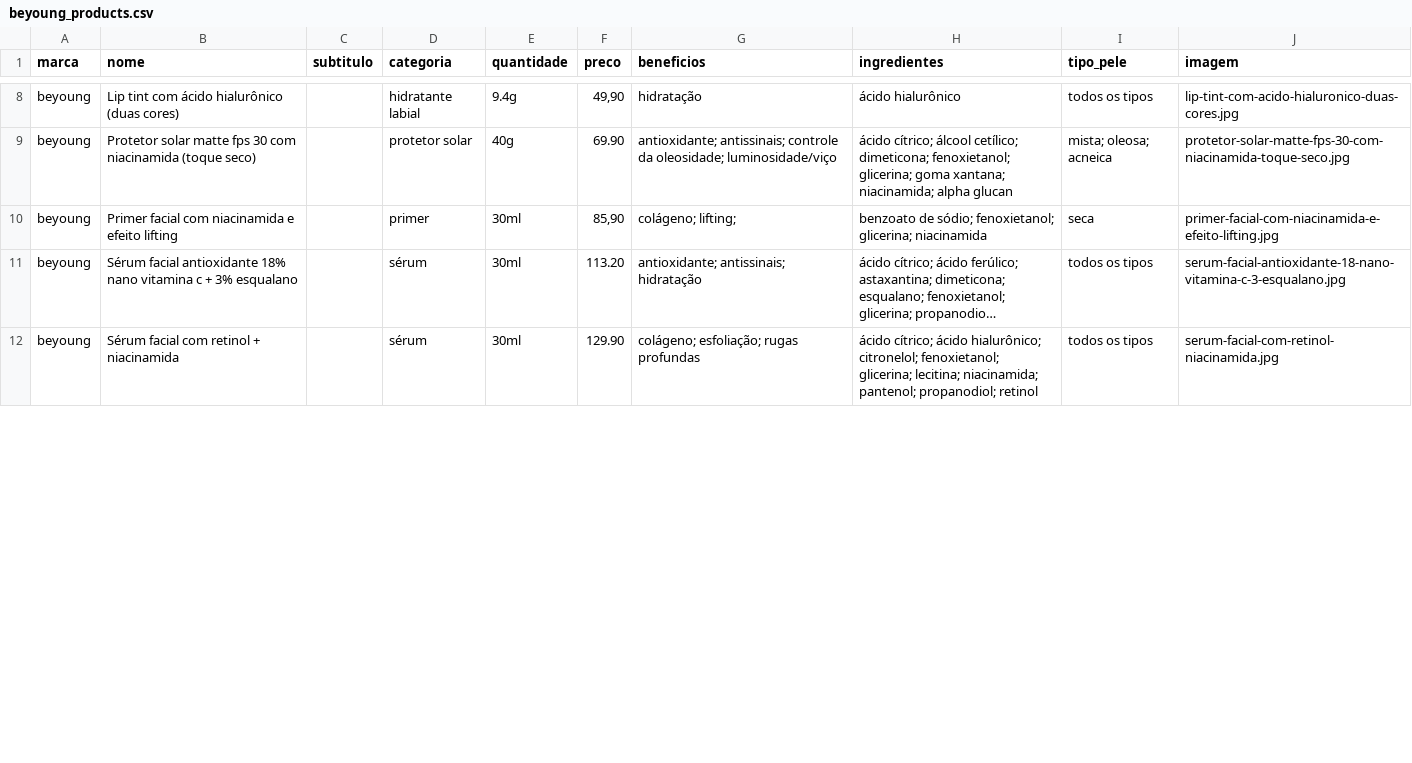
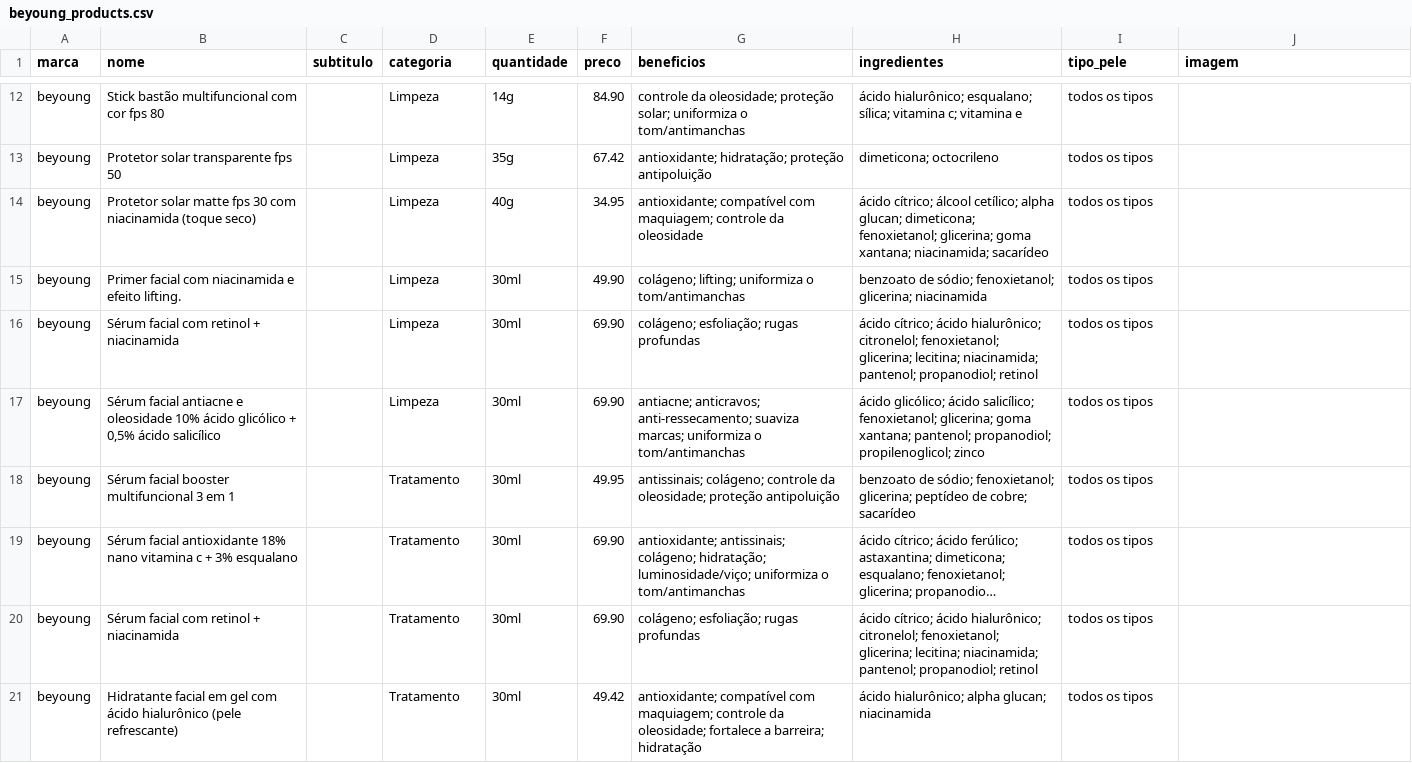
Before and after one commit to annalaurams/Skincare-Dashboard, a CSV file: Beyoung/beyoung_products.csv, drawn as a sheet; only a part is shown, gaps mark what is left out; long unchanged cells end in …; addresses are those after the commit; the diff covers the shown part only; the diff names each change by its address in the sheet, - before the commit and + after, or states it on an @@ line.

```diff
--- a/Beyoung/beyoung_products.csv
+++ b/Beyoung/beyoung_products.csv
-B12 (nome): Lip tint com ácido hialurônico (duas cores)
+B12 (nome): Stick bastão multifuncional com cor fps 80
-D12 (categoria): hidratante labial
+D12 (categoria): Limpeza
-E12 (quantidade): 9.4g
+E12 (quantidade): 14g
-F12 (preco): 49,90
+F12 (preco): 84.90
-G12 (beneficios): hidratação
+G12 (beneficios): controle da oleosidade; proteção solar; uniformiza o tom/antimanchas
-H12 (ingredientes): ácido hialurônico
+H12 (ingredientes): ácido hialurônico; esqualano; sílica; vitamina c; vitamina e
-J12 (imagem): lip-tint-com-acido-hialuronico-duas-cores.jpg
+J12 (imagem): (empty)
+row 13: beyoung | Protetor solar transparente fps 50 |  | Limpeza | 35g | 67.42 | antioxidante; hidratação; proteção antipoluição | dimeticona; octocrileno | todos os tipos
-D14 (categoria): protetor solar
+D14 (categoria): Limpeza
-F14 (preco): 69.90
+F14 (preco): 34.95
-G14 (beneficios): antioxidante; antissinais; controle da oleosidade; luminosidade/viço
+G14 (beneficios): antioxidante; compatível com maquiagem; controle da oleosidade
-H14 (ingredientes): …álcool cetílico; dimeticona; fenoxietanol; glicerina; goma xantana; niacinamida; alpha glucan
+H14 (ingredientes): …álcool cetílico; alpha glucan; dimeticona; fenoxietanol; glicerina; goma xantana; niacinamida; sacarídeo
-I14 (tipo_pele): mista; oleosa; acneica
+I14 (tipo_pele): todos os tipos
-J14 (imagem): protetor-solar-matte-fps-30-com-niacinamida-toque-seco.jpg
+J14 (imagem): (empty)
-B15 (nome): …e efeito lifting
+B15 (nome): …e efeito lifting.
-D15 (categoria): primer
+D15 (categoria): Limpeza
-F15 (preco): 85,90
+F15 (preco): 49.90
-G15 (beneficios): colágeno; lifting;
+G15 (beneficios): colágeno; lifting; uniformiza o tom/antimanchas
-I15 (tipo_pele): seca
+I15 (tipo_pele): todos os tipos
-J15 (imagem): primer-facial-com-niacinamida-e-efeito-lifting.jpg
+J15 (imagem): (empty)
+row 16: beyoung | Sérum facial com retinol + niacinamida |  | Limpeza | 30ml | 69.90 | colágeno; esfoliação; rugas profundas | ácido cítrico; ácido hialurônico; citronelol; fenoxietanol; glicerina; lecitina; niacinamida; pantenol; propanodiol; retinol | todos os tipos
+row 17: beyoung | Sérum facial antiacne e oleosidade 10% ácido glicólico + 0,5% ácido salicílico |  | Limpeza | 30ml | 69.90 | antiacne; anticravos; anti-ressecamento; suaviza marcas; uniformiza o tom/antimanchas | ácido glicólico; ácido salicílico; fenoxietanol; glicerina; goma xantana; pantenol; propanodiol; propilenoglicol; zinco | todos os tipos
+row 18: beyoung | Sérum facial booster multifuncional 3 em 1 |  | Tratamento | 30ml | 49.95 | antissinais; colágeno; controle da oleosidade; proteção antipoluição | benzoato de sódio; fenoxietanol; glicerina; peptídeo de cobre; sacarídeo | todos os tipos
-D19:D20 (categoria): sérum
+D19:D20 (categoria): Tratamento
-F19 (preco): 113.20
+F19 (preco): 69.90
-G19 (beneficios): antioxidante; antissinais; hidratação
+G19 (beneficios): antioxidante; antissinais; colágeno; hidratação; luminosidade/viço; uniformiza o tom/antimanchas
-J19 (imagem): serum-facial-antioxidante-18-nano-vitamina-c-3-esqualano.jpg
+J19 (imagem): (empty)
-F20 (preco): 129.90
+F20 (preco): 69.90
-J20 (imagem): serum-facial-com-retinol-niacinamida.jpg
+J20 (imagem): (empty)
+row 21: beyoung | Hidratante facial em gel com ácido hialurônico (pele refrescante) |  | Tratamento | 30ml | 49.42 | antioxidante; compatível com maquiagem; controle da oleosidade; fortalece a barreira; hidratação | ácido hialurônico; alpha glucan; niacinamida | todos os tipos
```
Also changed, not shown: 5 added rows, 1 removed row and 47 edited cells elsewhere in this file, 10 other files.
